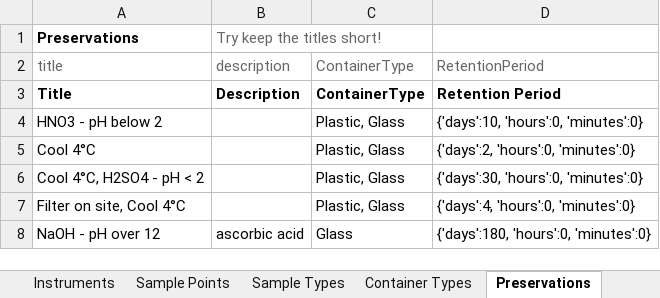
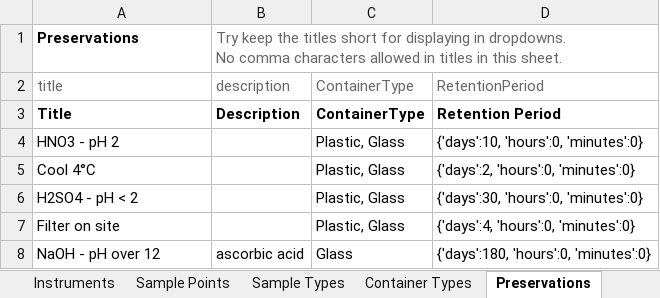
Before and after one commit to senaite/senaite.core, an Excel workbook: bika/lims/setupdata/test.xlsx, sheet Preservations, drawn as a sheet; values as stored, in another font and other column widths than the file's, no borders; ↵ is a line break in a cell; the diff names each change by its address in the sheet, - before the commit and + after, or states it on an @@ line.

Commit message:
Partitioning and sampling/preservation workflows

```diff
--- a/bika/lims/setupdata/test.xlsx (sheet Preservations)
+++ b/bika/lims/setupdata/test.xlsx (sheet Preservations)
-B1: …the titles short!
+B1: …the titles short for displaying in dropdowns. ↵ No comma characters allowed in titles in this sheet.
-A4: HNO3 - pH below 2
+A4: HNO3 - pH 2
-A6: Cool 4°C, H2SO4 - pH < 2
+A6: H2SO4 - pH < 2
-A7: Filter on site, Cool 4°C
+A7: Filter on site
```
Also changed, not shown: sheet Analysis Services, sheet Lab Users, other sheet tabs, 15 other files.
